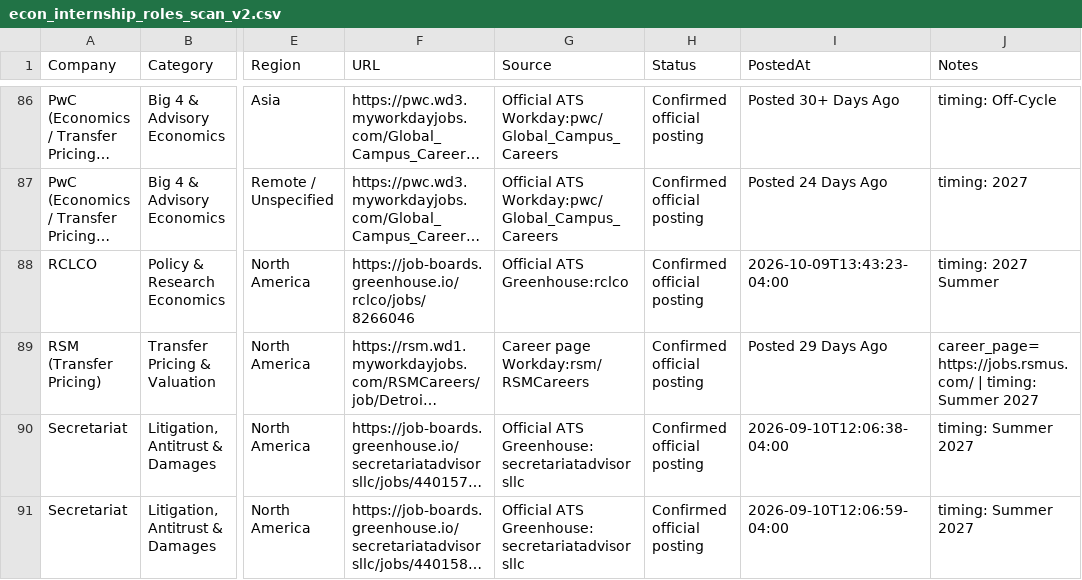
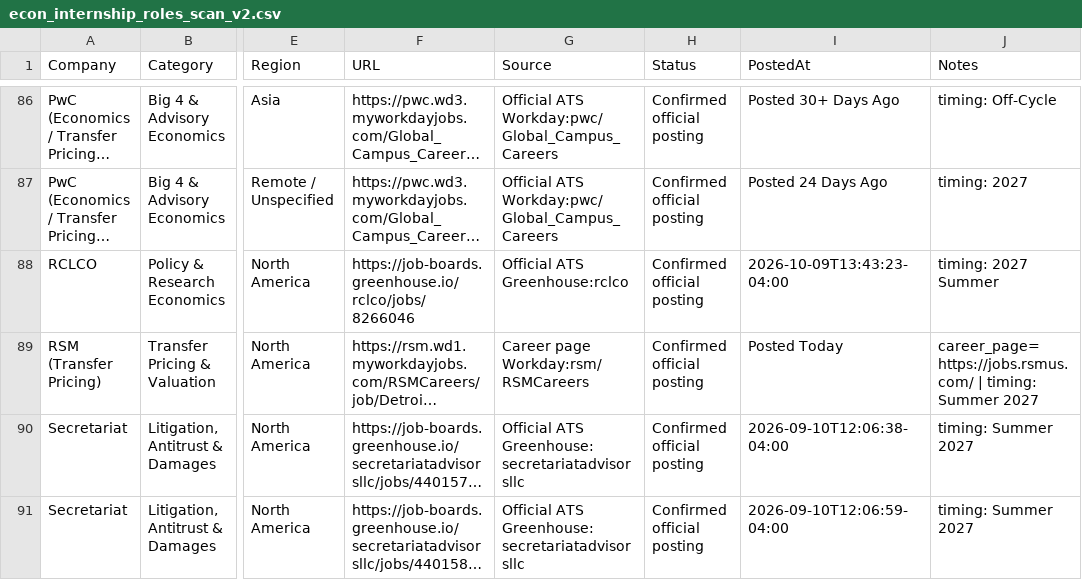
Before and after one commit to Jiang6082/ECS, a CSV file: reports/econ_internship_roles_scan_v2.csv, drawn as a sheet; only a part is shown, gaps mark what is left out; long unchanged cells end in …; the diff names each change by its address in the sheet, - before the commit and + after, or states it on an @@ line.

```diff
--- a/reports/econ_internship_roles_scan_v2.csv
+++ b/reports/econ_internship_roles_scan_v2.csv
-I89 (PostedAt): Posted 29 Days Ago
+I89 (PostedAt): Posted Today
```
Also changed, not shown: 18 other files.
